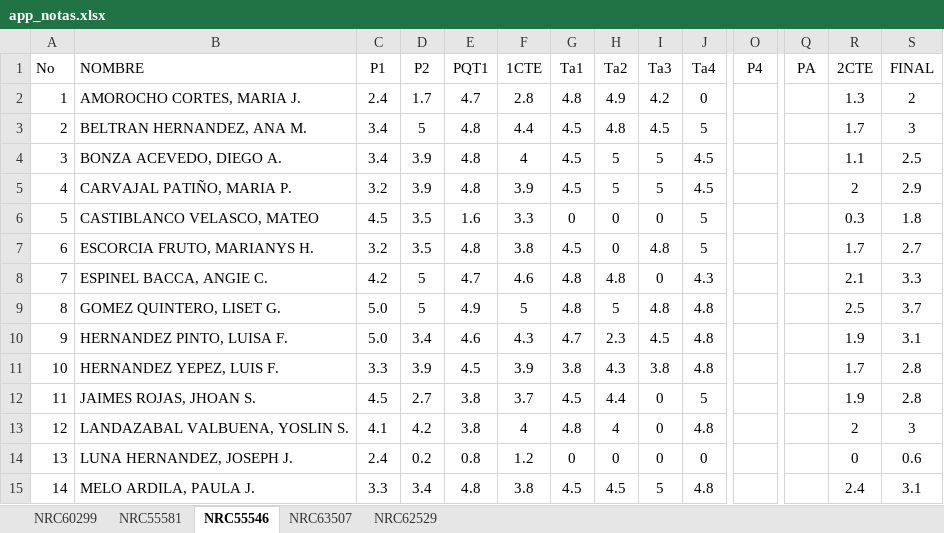
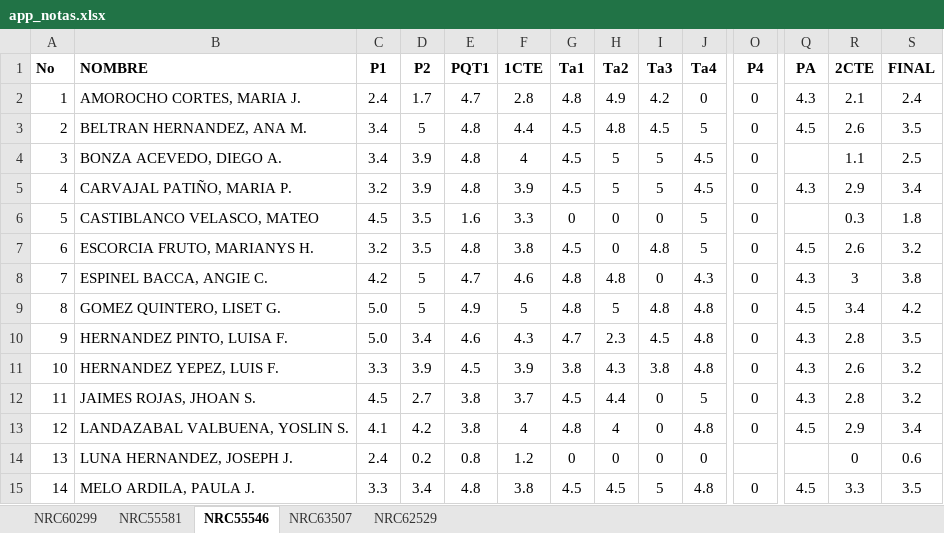
Before and after one commit to ph3niks/appNotas, an Excel workbook: app_notas.xlsx, sheet NRC55546, drawn as a sheet; only a part is shown, gaps mark what is left out; values as stored, in another font and other column widths than the file's, no borders; charts and pictures not drawn; the diff covers the shown part only; the diff names each change by its address in the sheet, - before the commit and + after, or states it on an @@ line.

```diff
--- a/app_notas.xlsx (sheet NRC55546)
+++ b/app_notas.xlsx (sheet NRC55546)
-A1:S1 bold: off
+A1:S1 bold: on
-O2:O13 (P4): (empty)
+O2:O13 (P4): 0
-Q2 (PA): (empty)
+Q2 (PA): 4.3
-R2 (2CTE): 1.3
+R2 (2CTE): 2.1
-S2 (FINAL): 2
+S2 (FINAL): 2.4
-Q3 (PA): (empty)
+Q3 (PA): 4.5
-R3 (2CTE): 1.7
+R3 (2CTE): 2.6
-S3 (FINAL): 3
+S3 (FINAL): 3.5
-Q5 (PA): (empty)
+Q5 (PA): 4.3
-R5 (2CTE): 2
+R5 (2CTE): 2.9
-S5 (FINAL): 2.9
+S5 (FINAL): 3.4
-Q7 (PA): (empty)
+Q7 (PA): 4.5
-R7 (2CTE): 1.7
+R7 (2CTE): 2.6
-S7 (FINAL): 2.7
+S7 (FINAL): 3.2
-Q8 (PA): (empty)
+Q8 (PA): 4.3
-R8 (2CTE): 2.1
+R8 (2CTE): 3
-S8 (FINAL): 3.3
+S8 (FINAL): 3.8
-Q9 (PA): (empty)
+Q9 (PA): 4.5
-R9 (2CTE): 2.5
+R9 (2CTE): 3.4
-S9 (FINAL): 3.7
+S9 (FINAL): 4.2
-Q10:Q12 (PA): (empty)
+Q10:Q12 (PA): 4.3
-R10 (2CTE): 1.9
+R10 (2CTE): 2.8
-S10 (FINAL): 3.1
+S10 (FINAL): 3.5
-R11 (2CTE): 1.7
+R11 (2CTE): 2.6
-S11:S12 (FINAL): 2.8
+S11:S12 (FINAL): 3.2
-R12 (2CTE): 1.9
+R12 (2CTE): 2.8
-Q13 (PA): (empty)
+Q13 (PA): 4.5
-R13 (2CTE): 2
+R13 (2CTE): 2.9
-S13 (FINAL): 3
+S13 (FINAL): 3.4
-O15 (P4): (empty)
+O15 (P4): 0
-Q15 (PA): (empty)
+Q15 (PA): 4.5
-R15 (2CTE): 2.4
+R15 (2CTE): 3.3
-S15 (FINAL): 3.1
+S15 (FINAL): 3.5
```
Also changed, not shown: 40 edited cells and cell formats elsewhere in this sheet, sheet NRC55581, sheet NRC63507, sheet NRC60299, sheet NRC62529.
